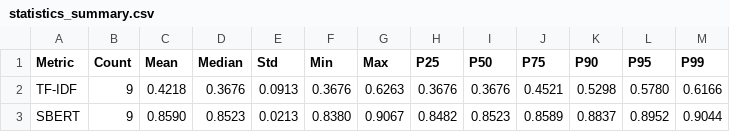
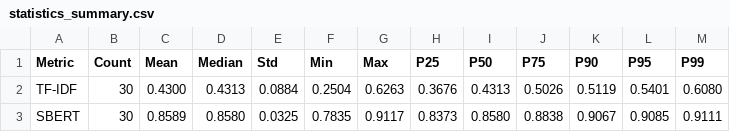
Before and after one commit to ammarhaiderz/Quantum_Circuits_DataSet_NLP, a CSV file: images_extracted/statistics_summary.csv, drawn as a sheet.

```diff
--- a/images_extracted/statistics_summary.csv
+++ b/images_extracted/statistics_summary.csv
@@ -1,3 +1,3 @@
 Metric,Count,Mean,Median,Std,Min,Max,P25,P50,P75,P90,P95,P99
-TF-IDF,9,0.4218,0.3676,0.0913,0.3676,0.6263,0.3676,0.3676,0.4521,0.5298,0.5780,0.6166
-SBERT,9,0.8590,0.8523,0.0213,0.8380,0.9067,0.8482,0.8523,0.8589,0.8837,0.8952,0.9044
+TF-IDF,30,0.4300,0.4313,0.0884,0.2504,0.6263,0.3676,0.4313,0.5026,0.5119,0.5401,0.6080
+SBERT,30,0.8589,0.8580,0.0325,0.7835,0.9117,0.8373,0.8580,0.8838,0.9067,0.9085,0.9111
```
Also changed, not shown: images_extracted/threshold_analysis.csv, 52 other files.
